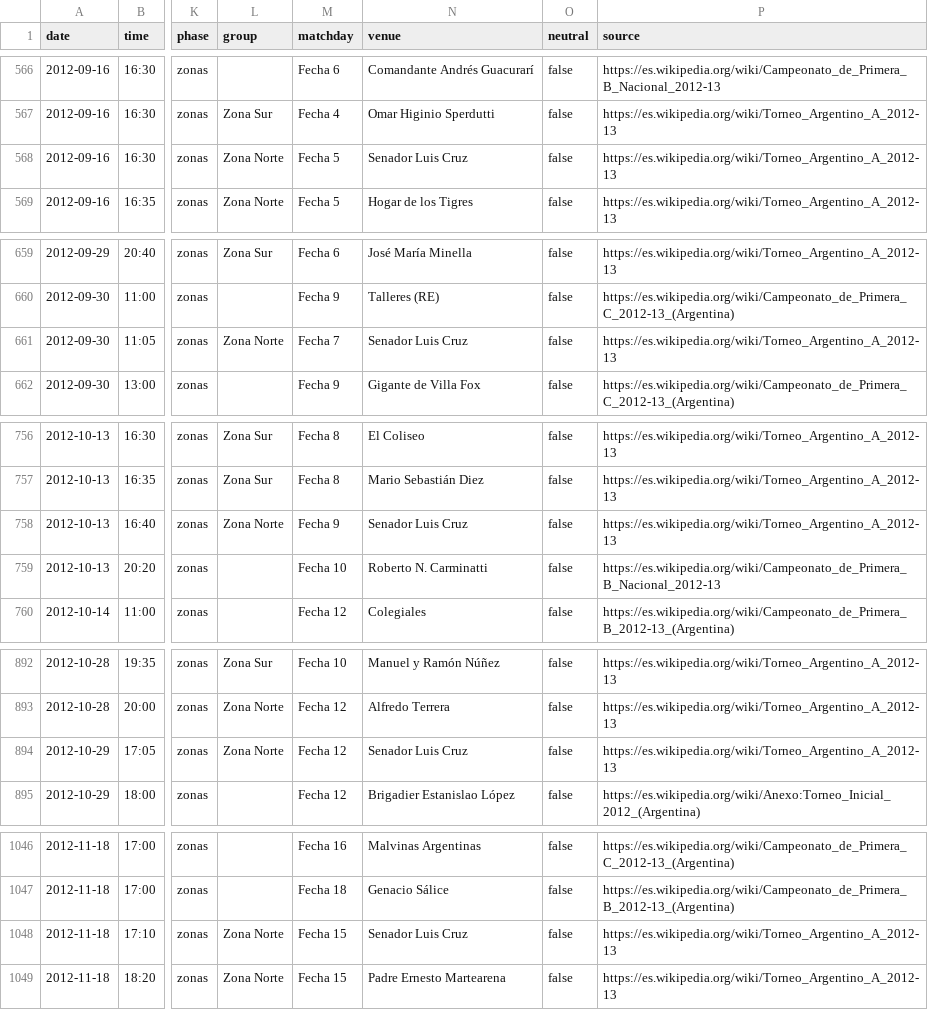
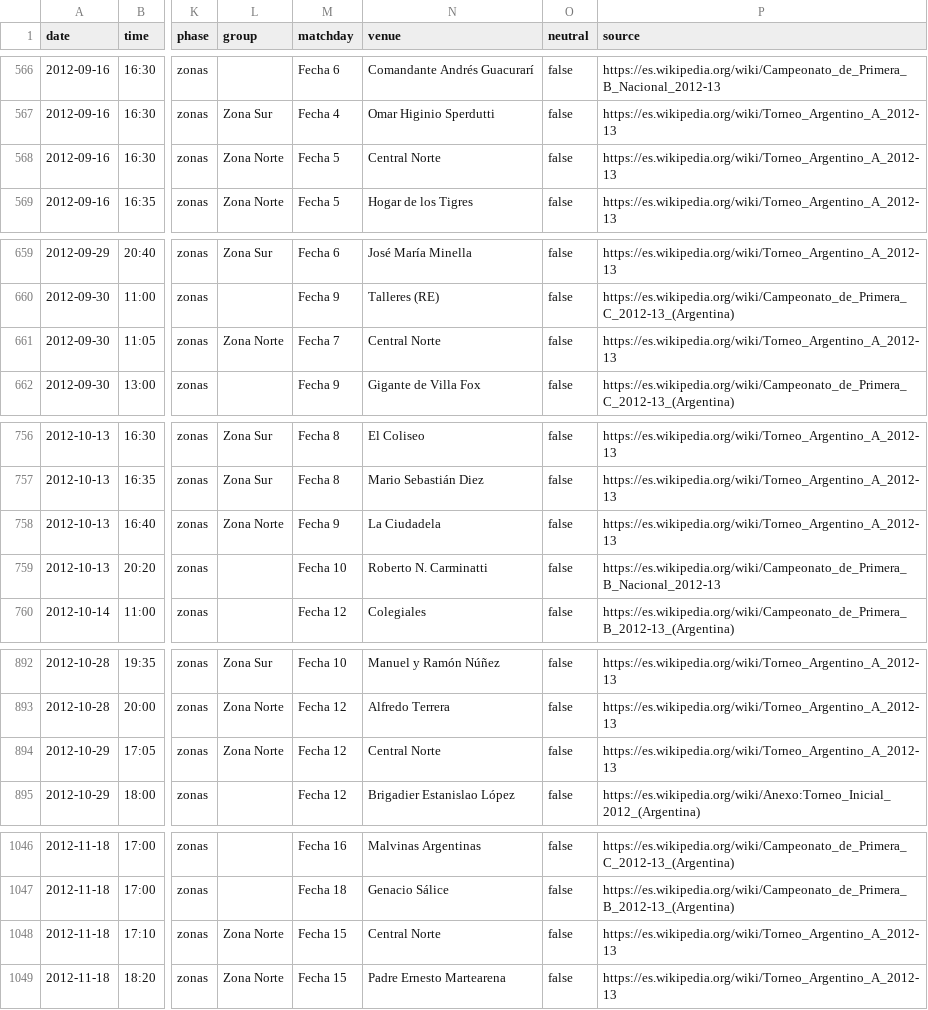
Before and after one commit to rhinoah/futbol-argentino-data, a CSV file: data/partidos-2012.csv, drawn as a sheet; only a part is shown, gaps mark what is left out; the diff covers the shown part only; the diff names each change by its address in the sheet, - before the commit and + after, or states it on an @@ line.

```diff
--- a/data/partidos-2012.csv
+++ b/data/partidos-2012.csv
-N568 (venue): Senador Luis Cruz
+N568 (venue): Central Norte
-N661 (venue): Senador Luis Cruz
+N661 (venue): Central Norte
-N758 (venue): Senador Luis Cruz
+N758 (venue): La Ciudadela
-N894 (venue): Senador Luis Cruz
+N894 (venue): Central Norte
-N1048 (venue): Senador Luis Cruz
+N1048 (venue): Central Norte
```
Also changed, not shown: 9 edited cells elsewhere in this file, data/partidos-2013.csv, data/partidos-2014.csv, 8 other files.
